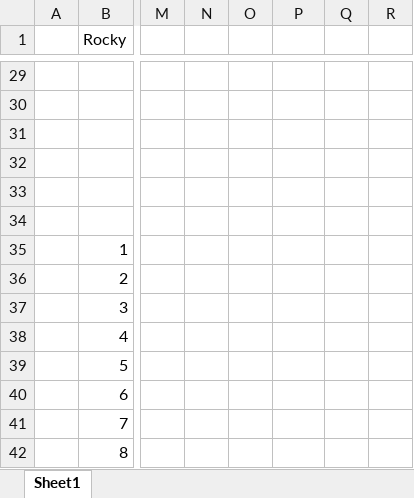
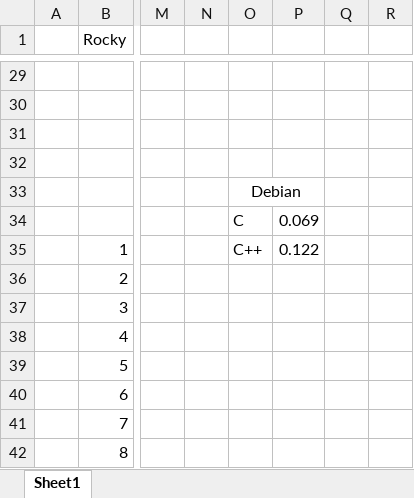
Before and after one commit to gar19085/Tesis_Rodrigo_Garcia, an Excel workbook: Labs/Codigos_benchmark/Benchmark gráficas.xlsx, sheet Sheet1, drawn as a sheet; only a part is shown, gaps mark what is left out; values as stored, in another font and other column widths than the file's, no borders; charts and pictures not drawn; the diff names each change by its address in the sheet, - before the commit and + after, or states it on an @@ line.

```diff
--- a/Labs/Codigos_benchmark/Benchmark gráficas.xlsx (sheet Sheet1)
+++ b/Labs/Codigos_benchmark/Benchmark gráficas.xlsx (sheet Sheet1)
-O33: (empty)
+O33: Debian
+O33:P33 merged
-O34: (empty)
+O34: C
-P34: (empty)
+P34: 0.069
-O35: (empty)
+O35: C++
-P35: (empty)
+P35: 0.122
```
Also changed, not shown: charts or pictures, 5 other files.
